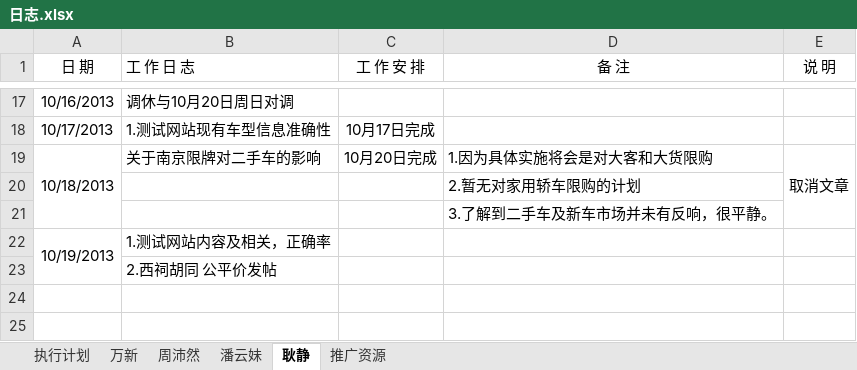
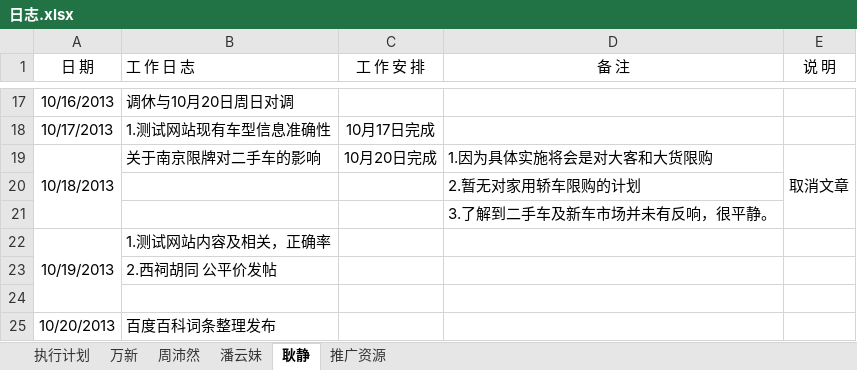
Before and after one commit to GPJxiaoshou/xiaoshou, an Excel workbook: 日志.xlsx, sheet 耿静, drawn as a sheet; only a part is shown, gaps mark what is left out; values as stored, in another font and other column widths than the file's, no borders; the diff names each change by its address in the sheet, - before the commit and + after, or states it on an @@ line.

```diff
--- a/日志.xlsx (sheet 耿静)
+++ b/日志.xlsx (sheet 耿静)
+row 24: (empty)
+row 25: 10/20/2013 | 百度百科词条整理发布
```
Also changed, not shown: sheet 潘云妹.
